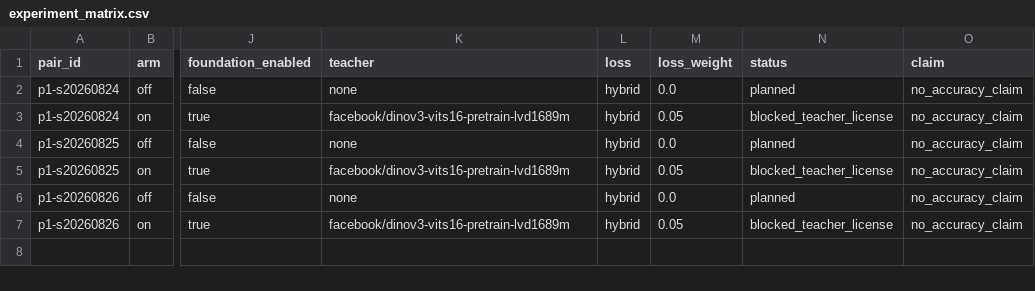
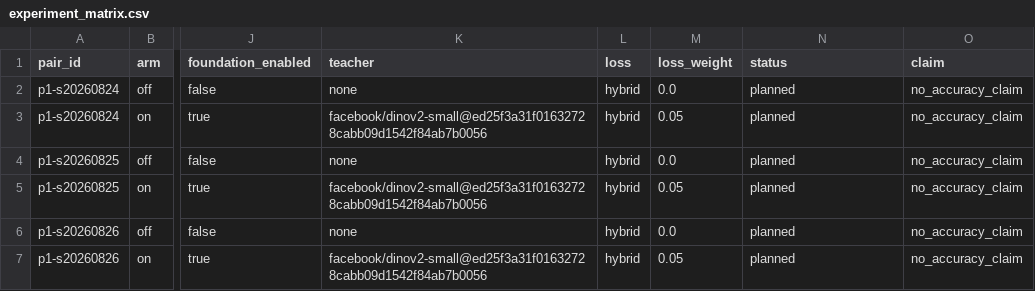
Before and after one commit to gao-666/YOLO-Master, a CSV file: experiments/rhino_d2/experiment_matrix.csv, drawn as a sheet; only a part is shown, gaps mark what is left out; the diff names each change by its address in the sheet, - before the commit and + after, or states it on an @@ line.

Commit message:
feat(d2): promote locked DINOv2 teacher route

```diff
--- a/experiments/rhino_d2/experiment_matrix.csv
+++ b/experiments/rhino_d2/experiment_matrix.csv
-K3 (teacher): facebook/dinov3-vits16-pretrain-lvd1689m
+K3 (teacher): facebook/dinov2-small@ed25f3a31f01632728cabb09d1542f84ab7b0056
-N3 (status): blocked_teacher_license
+N3 (status): planned
-K5 (teacher): facebook/dinov3-vits16-pretrain-lvd1689m
+K5 (teacher): facebook/dinov2-small@ed25f3a31f01632728cabb09d1542f84ab7b0056
-N5 (status): blocked_teacher_license
+N5 (status): planned
-K7 (teacher): facebook/dinov3-vits16-pretrain-lvd1689m
+K7 (teacher): facebook/dinov2-small@ed25f3a31f01632728cabb09d1542f84ab7b0056
-N7 (status): blocked_teacher_license
+N7 (status): planned
```
Also changed, not shown: 18 other files.
